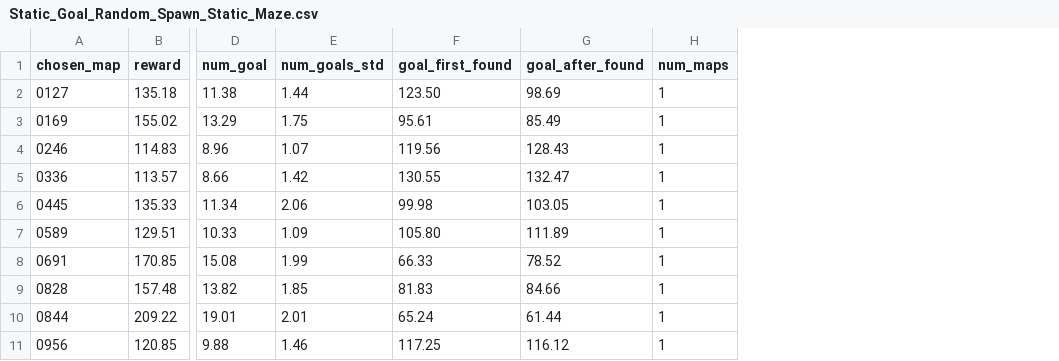
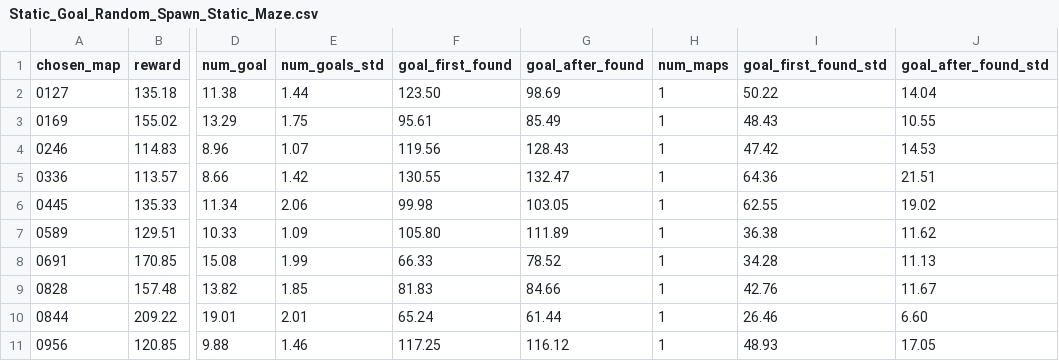
Before and after one commit to wecacuee/BaDhGrICLR2018, a CSV file: gennav/exp-results/Static_Goal_Random_Spawn_Static_Maze.csv, drawn as a sheet; only a part is shown, gaps mark what is left out; the diff names each change by its address in the sheet, - before the commit and + after, or states it on an @@ line.

Commit message:
Added plots for experimental results.

```diff
--- a/gennav/exp-results/Static_Goal_Random_Spawn_Static_Maze.csv
+++ b/gennav/exp-results/Static_Goal_Random_Spawn_Static_Maze.csv
+column I (goal_first_found_std), rows 2-11: 50.22 | 48.43 | 47.42 | 64.36 | 62.55 | 36.38 | 34.28 | 42.76 | 26.46 | 48.93
+column J (goal_after_found_std), rows 2-11: 14.04 | 10.55 | 14.53 | 21.51 | 19.02 | 11.62 | 11.13 | 11.67 | 6.60 | 17.05
```
Also changed, not shown: gennav/exp-results/Random_Goal_Random_Spawn_Random_Maze.csv, gennav/exp-results/Random_Goal_Random_Spawn_Static_Maze.csv, 10 other files.
